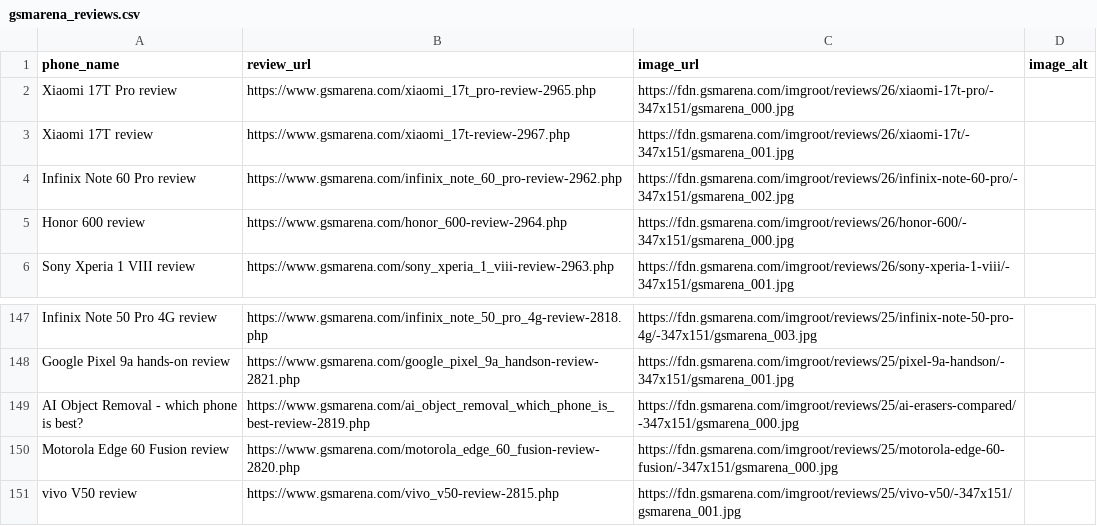
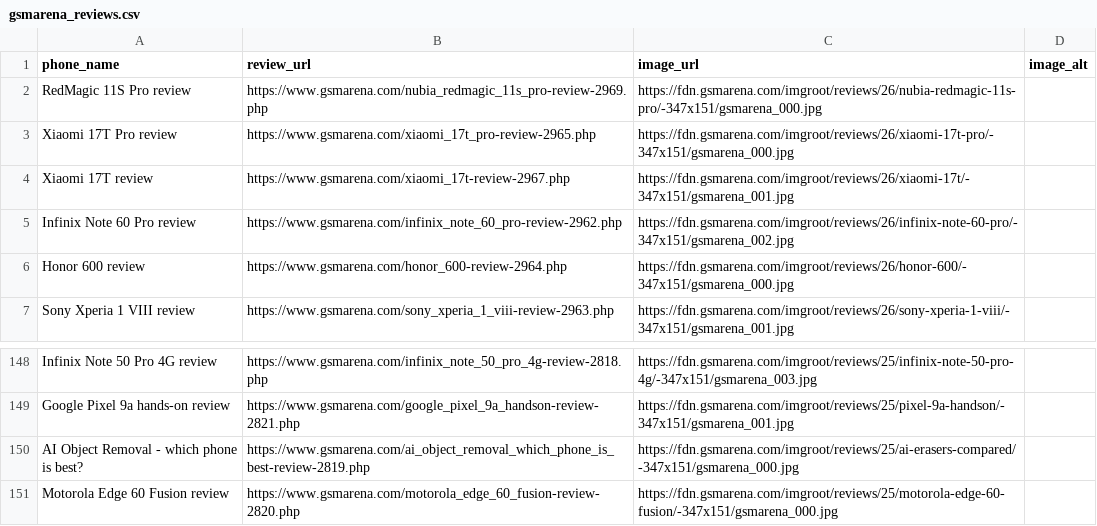
Before and after one commit to allendavis-official/gsmarena-scraper, a CSV file: gsmarena_reviews.csv, drawn as a sheet; only a part is shown, gaps mark what is left out.

```diff
--- a/gsmarena_reviews.csv
+++ b/gsmarena_reviews.csv
@@ -1,2 +1,3 @@
 phone_name,review_url,image_url,image_alt
+RedMagic 11S Pro review,https://www.gsmarena.com/nubia_redmagic_11s_pro-review-2969.php,https://fdn.gsmarena.com/imgroot/reviews/26/nubia-redmagic-11s-pro/-347x151/gsmarena_000.jpg,
 Xiaomi 17T Pro review,https://www.gsmarena.com/xiaomi_17t_pro-review-2965.php,https://fdn.gsmarena.com/imgroot/reviews/26/xiaomi-17t-pro/-347x151/gsmarena_000.jpg,
@@ -150,2 +151 @@ AI Object Removal - which phone is best?,https://www.gsmarena.com/ai_object_remo
 Motorola Edge 60 Fusion review,https://www.gsmarena.com/motorola_edge_60_fusion-review-2820.php,https://fdn.gsmarena.com/imgroot/reviews/25/motorola-edge-60-fusion/-347x151/gsmarena_000.jpg,
-vivo V50 review,https://www.gsmarena.com/vivo_v50-review-2815.php,https://fdn.gsmarena.com/imgroot/reviews/25/vivo-v50/-347x151/gsmarena_001.jpg,
```
Also changed, not shown: 1 other file.
